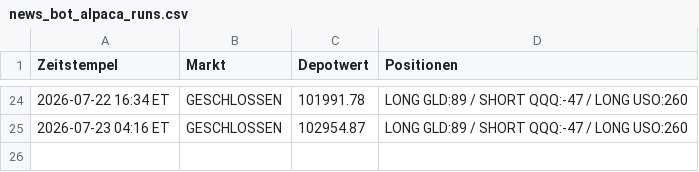
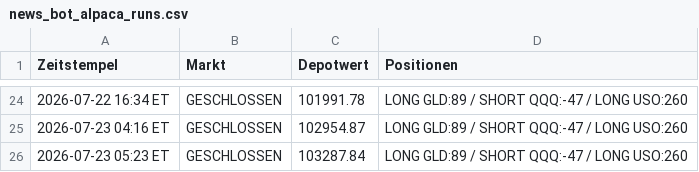
Before and after one commit to PatrickGerisch/NewsBot, a CSV file: news_bot_alpaca_runs.csv, drawn as a sheet; only a part is shown, gaps mark what is left out; the diff names each change by its address in the sheet, - before the commit and + after, or states it on an @@ line.

```diff
--- a/news_bot_alpaca_runs.csv
+++ b/news_bot_alpaca_runs.csv
+row 26: 2026-07-23 05:23 ET | GESCHLOSSEN | 103287.84 | LONG GLD:89 / SHORT QQQ:-47 / LONG USO:260
```
Also changed, not shown: news_bot_daily_cache.csv, news_bot_runs.csv, 5 other files.
